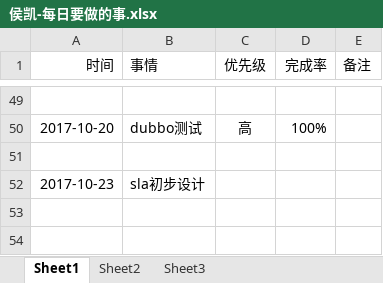
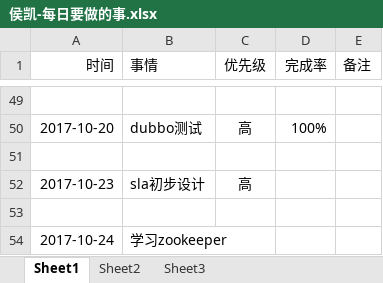
Before and after one commit to bird-start/eshop-doc, an Excel workbook: 交流管理/项目日报/侯凯-每日要做的事.xlsx, sheet Sheet1, drawn as a sheet; only a part is shown, gaps mark what is left out; values as stored, in another font and other column widths than the file's, no borders; the diff names each change by its address in the sheet, - before the commit and + after, or states it on an @@ line.

Commit message:
日志

```diff
--- a/交流管理/项目日报/侯凯-每日要做的事.xlsx (sheet Sheet1)
+++ b/交流管理/项目日报/侯凯-每日要做的事.xlsx (sheet Sheet1)
-C52 (优先级): (empty)
+C52 (优先级): 高
+row 53: (empty)
+row 54: 2017-10-24 | 学习zookeeper
```
